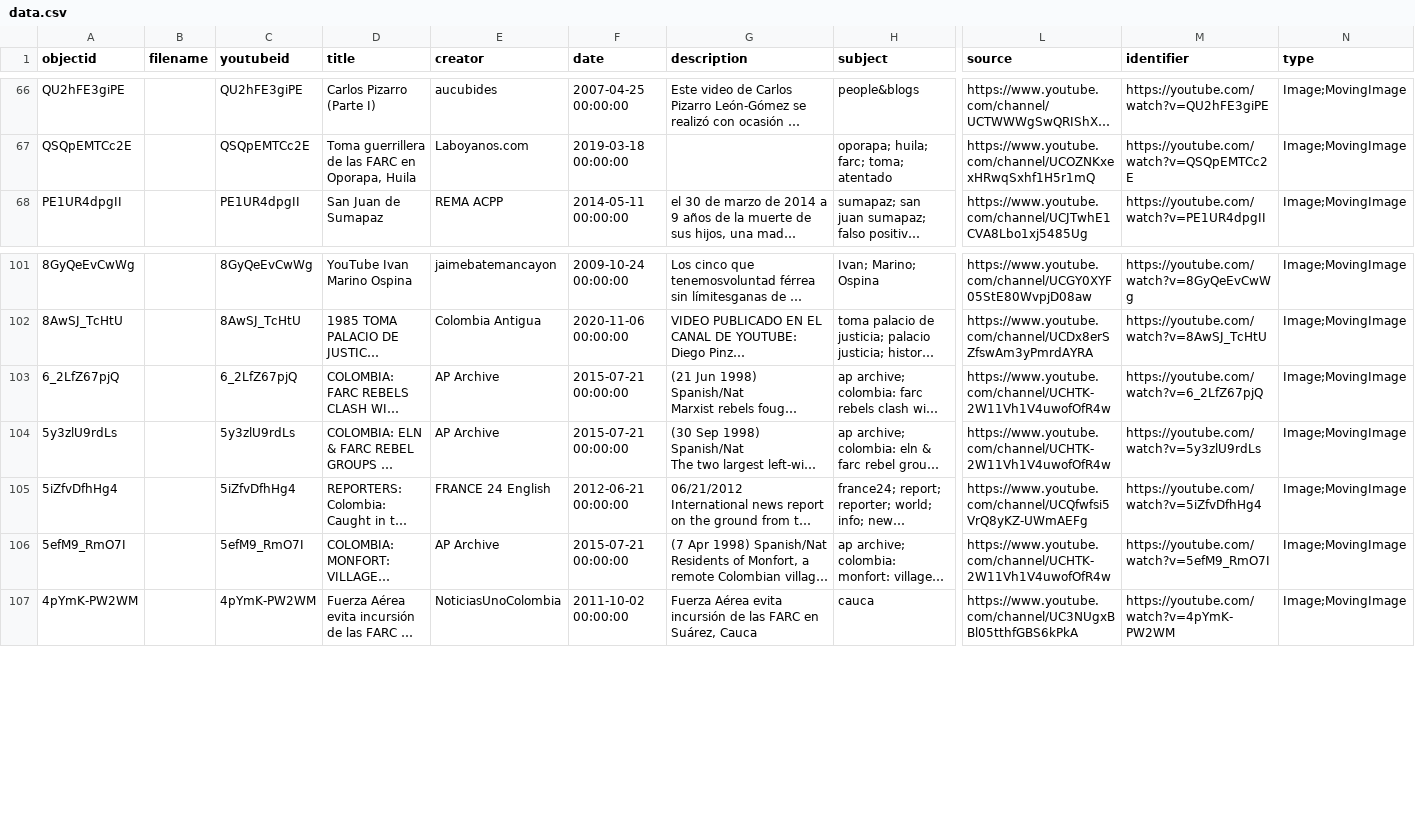
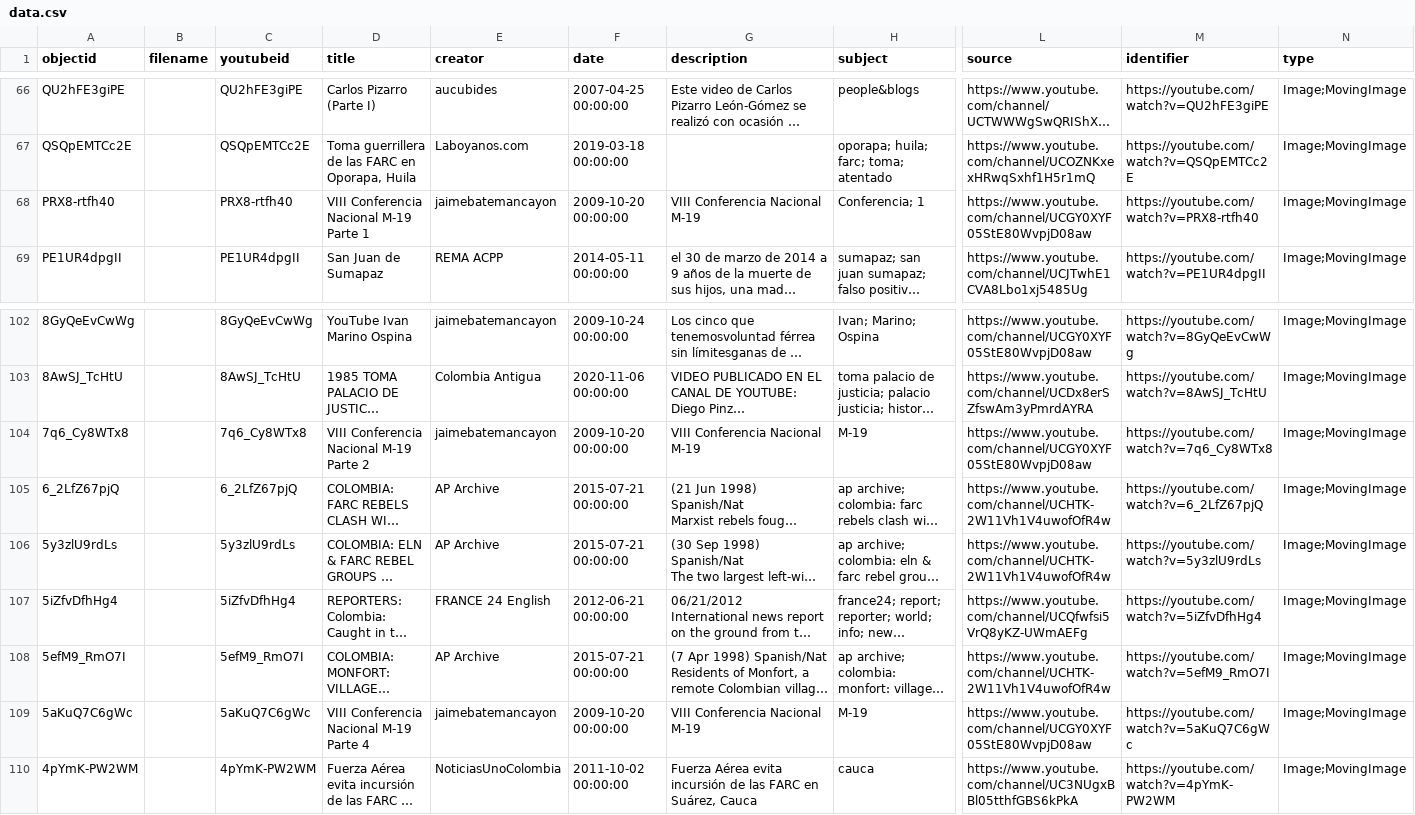
Before and after one commit to Taller-Abierto-de-Humanidades-Digitales/demo-cb, a CSV file: _data/data.csv, drawn as a sheet; only a part is shown, gaps mark what is left out; long unchanged cells end in …; rows hold the shown columns only; the diff names each change by its address in the sheet, - before the commit and + after, or states it on an @@ line.

```diff
--- a/_data/data.csv
+++ b/_data/data.csv
+row 68: PRX8-rtfh40 |  | PRX8-rtfh40 | VIII Conferencia Nacional M-19 Parte 1 | jaimebatemancayon | 2009-10-20 00:00:00 | VIII Conferencia Nacional M-19 | Conferencia; 1 | https://www.youtube.com/channel/UCGY0XYF05StE80WvpjD08aw | https://youtube.com/watch?v=PRX8-rtfh40 | Image;MovingImage
+row 104: 7q6_Cy8WTx8 |  | 7q6_Cy8WTx8 | VIII Conferencia Nacional M-19 Parte 2 | jaimebatemancayon | 2009-10-20 00:00:00 | VIII Conferencia Nacional M-19 | M-19 | https://www.youtube.com/channel/UCGY0XYF05StE80WvpjD08aw | https://youtube.com/watch?v=7q6_Cy8WTx8 | Image;MovingImage
+row 109: 5aKuQ7C6gWc |  | 5aKuQ7C6gWc | VIII Conferencia Nacional M-19 Parte 4 | jaimebatemancayon | 2009-10-20 00:00:00 | VIII Conferencia Nacional M-19 | M-19 | https://www.youtube.com/channel/UCGY0XYF05StE80WvpjD08aw | https://youtube.com/watch?v=5aKuQ7C6gWc | Image;MovingImage
```
Also changed, not shown: 4 other files.
